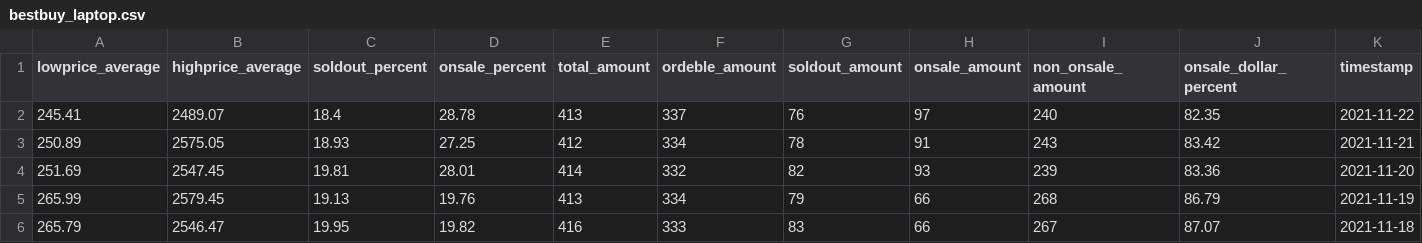
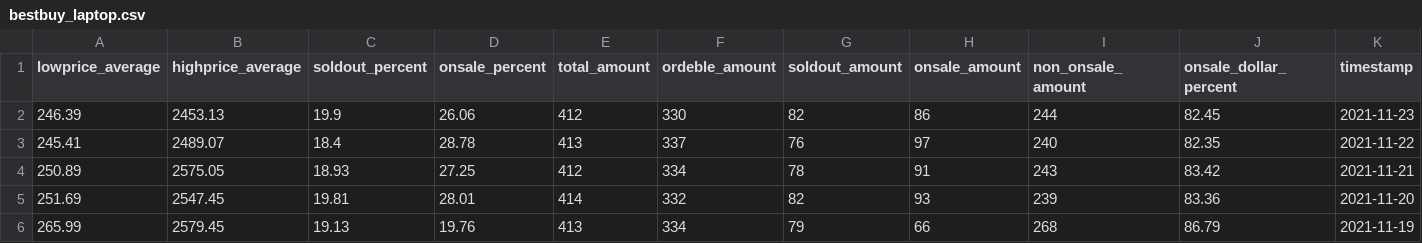
Before and after one commit to b9907051/iphone, a CSV file: static/data/Electronics/bestbuy_laptop.csv, drawn as a sheet; only a part is shown; the shorter side is filled out with more unchanged rows; the diff names each change by its address in the sheet, - before the commit and + after, or states it on an @@ line.

```diff
--- a/static/data/Electronics/bestbuy_laptop.csv
+++ b/static/data/Electronics/bestbuy_laptop.csv
+row 2: 246.39 | 2453.13 | 19.9 | 26.06 | 412 | 330 | 82 | 86 | 244 | 82.45 | 2021-11-23
```
Also changed, not shown: static/data/Shipping/FBX指數.csv, static/data/Shipping/FBX支線.csv, 4 other files.
